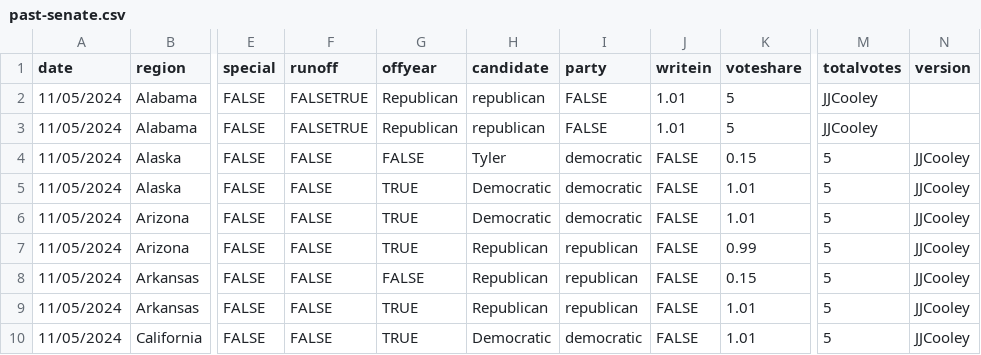
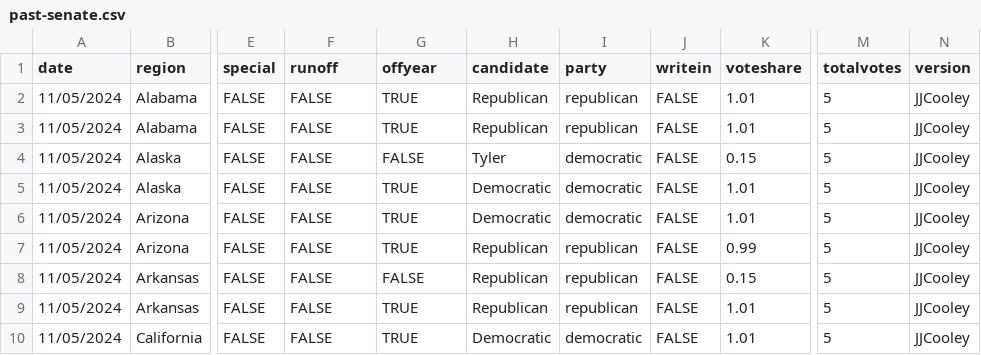
Before and after one commit to clohasmail-max/clohasmail-max.github.io, a CSV file: csv-sources/past-senate.csv, drawn as a sheet; only a part is shown, gaps mark what is left out; the diff names each change by its address in the sheet, - before the commit and + after, or states it on an @@ line.

Commit message:
TEST

```diff
--- a/csv-sources/past-senate.csv
+++ b/csv-sources/past-senate.csv
-F2:F3 (runoff): FALSETRUE
+F2:F3 (runoff): FALSE
-G2:G3 (offyear): Republican
+G2:G3 (offyear): TRUE
-H2:H3 (candidate): republican
+H2:H3 (candidate): Republican
-I2:I3 (party): FALSE
+I2:I3 (party): republican
-J2:J3 (writein): 1.01
+J2:J3 (writein): FALSE
-K2:K3 (voteshare): 5
+K2:K3 (voteshare): 1.01
-M2:M3 (totalvotes): JJCooley
+M2:M3 (totalvotes): 5
-N2:N3 (version): (empty)
+N2:N3 (version): JJCooley
```
